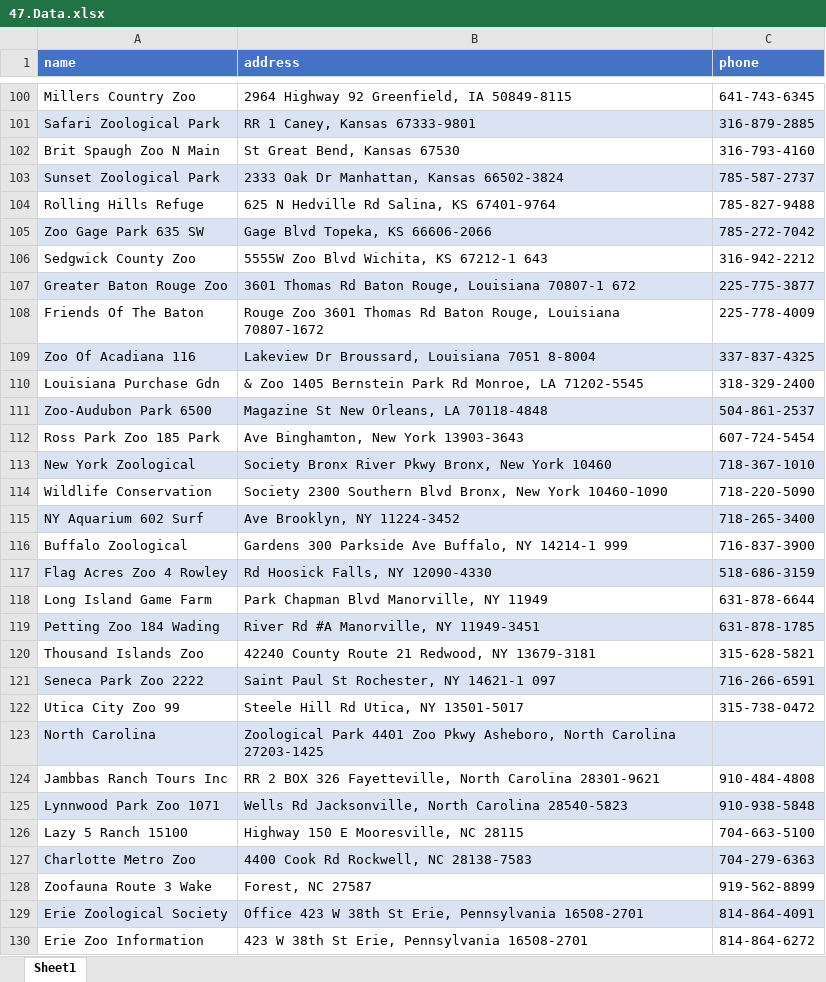
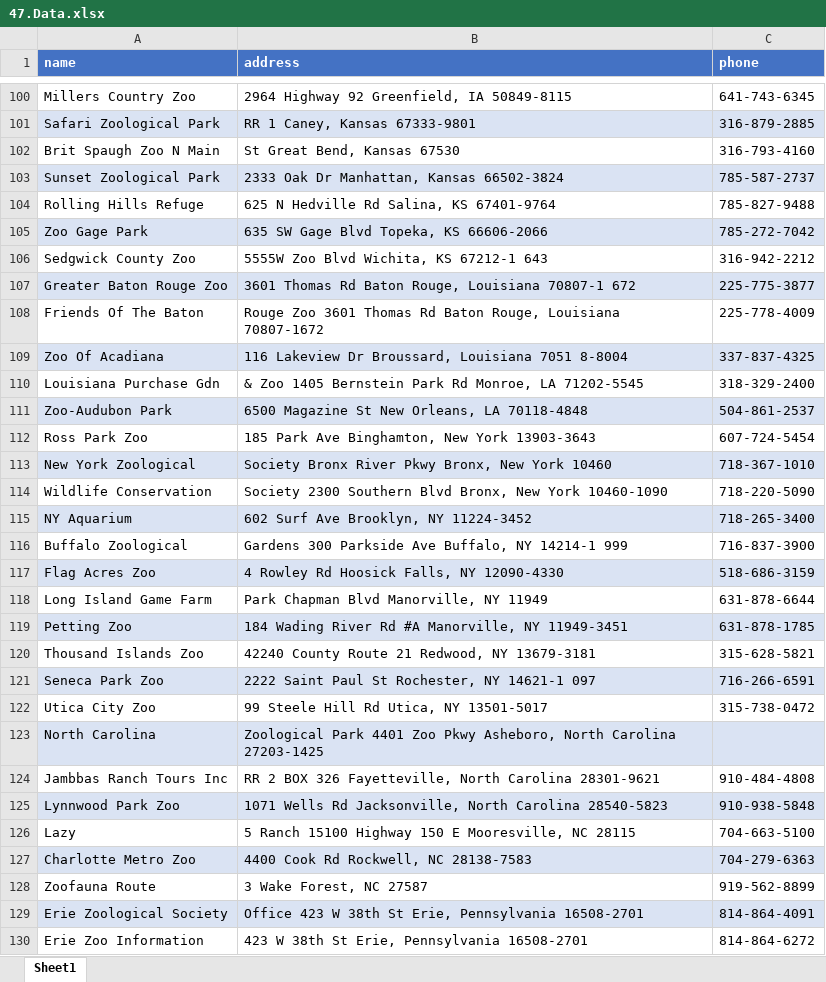
Before and after one commit to ibrahimGamal01/Multiple_Directories_Web_scraping, an Excel workbook: 47.zooguideusa/extracted_data/47.Data.xlsx, sheet Sheet1, drawn as a sheet; only a part is shown, gaps mark what is left out; values as stored, in another font and other column widths than the file's, no borders; the diff covers the shown part only; the diff names each change by its address in the sheet, - before the commit and + after, or states it on an @@ line.

```diff
--- a/47.zooguideusa/extracted_data/47.Data.xlsx (sheet Sheet1)
+++ b/47.zooguideusa/extracted_data/47.Data.xlsx (sheet Sheet1)
-A105 (name): Zoo Gage Park 635 SW
+A105 (name): Zoo Gage Park
-B105 (address): Gage Blvd Topeka, KS 66606-2066
+B105 (address): 635 SW Gage Blvd Topeka, KS 66606-2066
-A109 (name): Zoo Of Acadiana 116
+A109 (name): Zoo Of Acadiana
-B109 (address): Lakeview Dr…
+B109 (address): 116 Lakeview Dr…
-A111 (name): Zoo-Audubon Park 6500
+A111 (name): Zoo-Audubon Park
-B111 (address): Magazine St New Orleans, LA 70118-4848
+B111 (address): 6500 Magazine St New Orleans, LA 70118-4848
-A112 (name): Ross Park Zoo 185 Park
+A112 (name): Ross Park Zoo
-B112 (address): Ave Binghamton, New York 13903-3643
+B112 (address): 185 Park Ave Binghamton, New York 13903-3643
-A115 (name): NY Aquarium 602 Surf
+A115 (name): NY Aquarium
-B115 (address): Ave Brooklyn, NY 11224-3452
+B115 (address): 602 Surf Ave Brooklyn, NY 11224-3452
-A117 (name): Flag Acres Zoo 4 Rowley
+A117 (name): Flag Acres Zoo
-B117 (address): Rd Hoosick Falls, NY 12090-4330
+B117 (address): 4 Rowley Rd Hoosick Falls, NY 12090-4330
-A119 (name): Petting Zoo 184 Wading
+A119 (name): Petting Zoo
-B119 (address): River Rd #A Manorville, NY 11949-3451
+B119 (address): 184 Wading River Rd #A Manorville, NY 11949-3451
-A121 (name): Seneca Park Zoo 2222
+A121 (name): Seneca Park Zoo
-B121 (address): Saint Paul St Rochester, NY 14621-1 097
+B121 (address): 2222 Saint Paul St Rochester, NY 14621-1 097
-A122 (name): Utica City Zoo 99
+A122 (name): Utica City Zoo
-B122 (address): Steele Hill Rd Utica, NY 13501-5017
+B122 (address): 99 Steele Hill Rd Utica, NY 13501-5017
-A125 (name): Lynnwood Park Zoo 1071
+A125 (name): Lynnwood Park Zoo
-B125 (address): Wells Rd…
+B125 (address): 1071 Wells Rd…
-A126 (name): Lazy 5 Ranch 15100
+A126 (name): Lazy
-B126 (address): Highway 150 E Mooresville, NC 28115
+B126 (address): 5 Ranch 15100 Highway 150 E Mooresville, NC 28115
-A128 (name): Zoofauna Route 3 Wake
+A128 (name): Zoofauna Route
-B128 (address): Forest, NC 27587
+B128 (address): 3 Wake Forest, NC 27587
```
Also changed, not shown: 106 edited cells elsewhere in this sheet, 4 other files.
